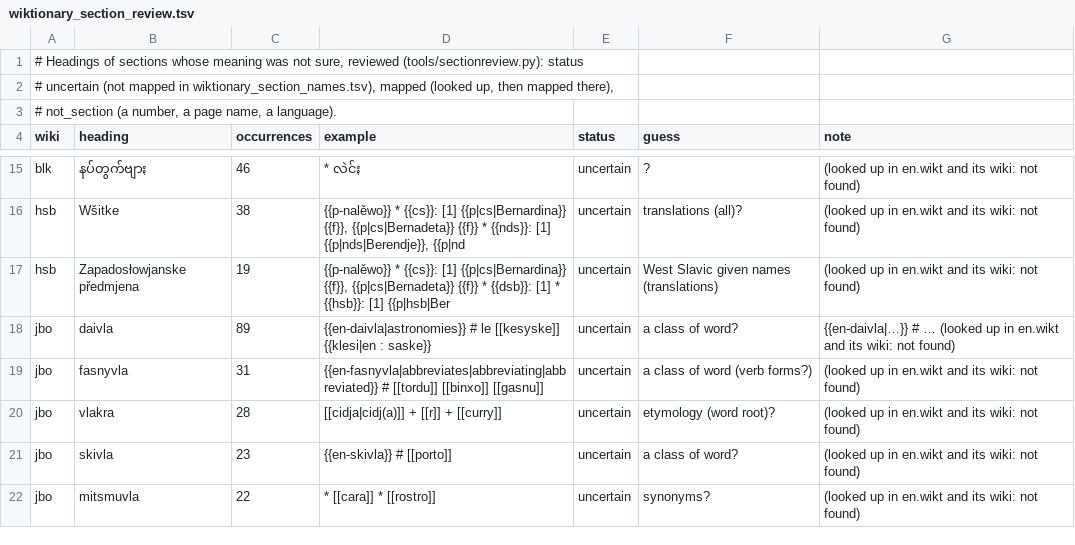
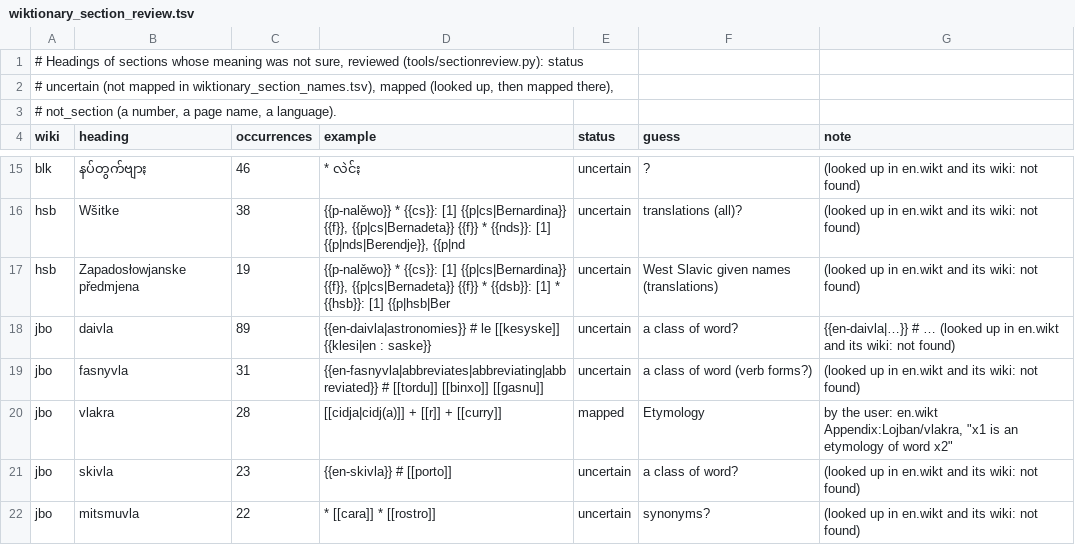
Before and after one commit to nlp-and-learning/wiktparse, a TSV file: res/wiktionary_section_review.tsv, drawn as a sheet; only a part is shown, gaps mark what is left out.

```diff
--- a/res/wiktionary_section_review.tsv
+++ b/res/wiktionary_section_review.tsv
@@ -19,3 +19,3 @@ jbo	daivla	89	{{en-daivla|astronomies}} # le [[kesyske]] {{klesi|en : saske}} 	u
 jbo	fasnyvla	31	{{en-fasnyvla|abbreviates|abbreviating|abbreviated}} # [[tordu]] [[binxo]] [[gasnu]] 	uncertain	a class of word (verb forms?)	(looked up in en.wikt and its wiki: not found)
-jbo	vlakra	28	[[cidja|cidj(a)]] + [[r]] + [[curry]] 	uncertain	etymology (word root)?	(looked up in en.wikt and its wiki: not found)
+jbo	vlakra	28	[[cidja|cidj(a)]] + [[r]] + [[curry]] 	mapped	Etymology	by the user: en.wikt Appendix:Lojban/vlakra, "x1 is an etymology of word x2"
 jbo	skivla	23	{{en-skivla}} # [[porto]] 	uncertain	a class of word?	(looked up in en.wikt and its wiki: not found)
```
Also changed, not shown: res/wiktionary_section_names.tsv, 1 other file.
